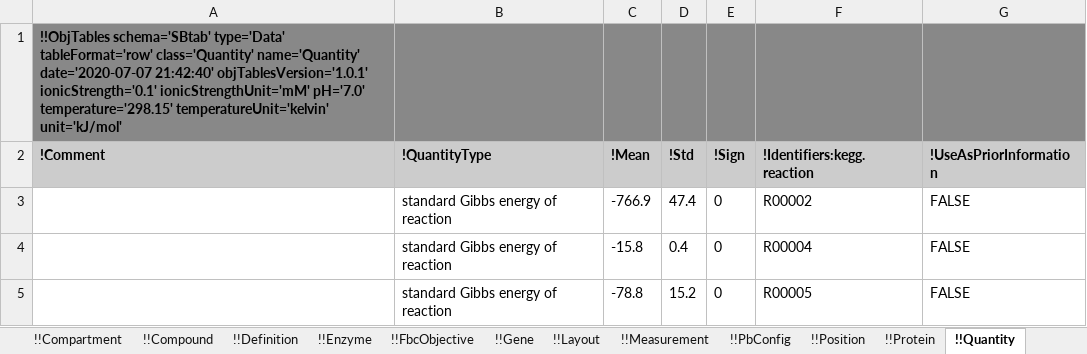
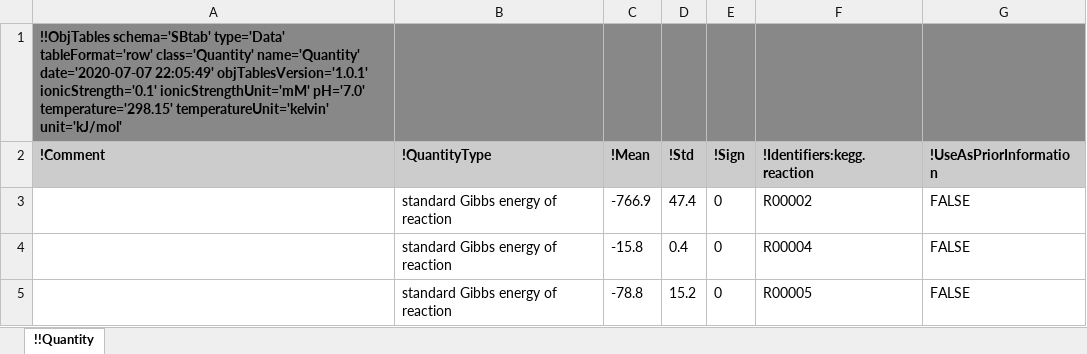
Before and after one commit to KarrLab/obj_tables, an Excel workbook: examples/sbtab/kegg_reactions_cc_ph70_quantity.xlsx, sheet !!Quantity, drawn as a sheet; only a part is shown; values as stored, in another font and other column widths than the file's, no borders; the diff names each change by its address in the sheet, - before the commit and + after, or states it on an @@ line.

```diff
--- a/examples/sbtab/kegg_reactions_cc_ph70_quantity.xlsx (sheet !!Quantity)
+++ b/examples/sbtab/kegg_reactions_cc_ph70_quantity.xlsx (sheet !!Quantity)
-sheet tab: !!Compartment
-sheet tab: !!Compound
-sheet tab: !!Definition
-sheet tab: !!Enzyme
-sheet tab: !!FbcObjective
-sheet tab: !!Gene
-sheet tab: !!Layout
-sheet tab: !!Measurement
-sheet tab: !!PbConfig
-sheet tab: !!Position
-sheet tab: !!Protein
-A1 (!Comment): …name='Quantity' date='2020-07-07 21:42:40' objTablesVersion='1.0.1' ionicStrength='0.1'…
+A1 (!Comment): …name='Quantity' date='2020-07-07 22:05:49' objTablesVersion='1.0.1' ionicStrength='0.1'…
```
Also changed, not shown: other sheet tabs, examples/sbtab/feed_forward_loop_relationship.xlsx, examples/sbtab/jiang_data.xlsx, 27 other files.
